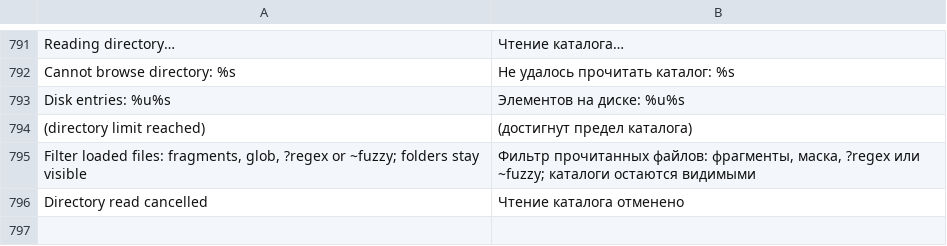
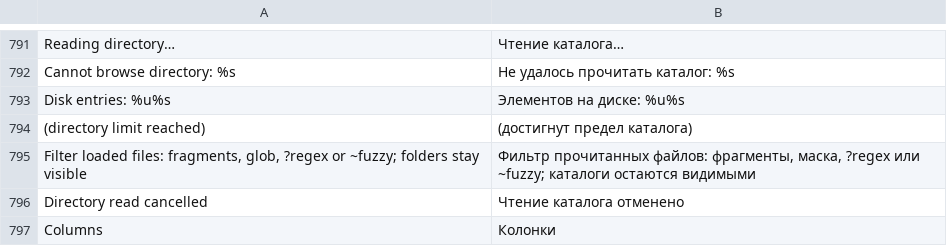
Before and after one commit to bhgv/geany-insight, a TSV file: insight/locale/insight.tsv, drawn as a sheet; only a part is shown, gaps mark what is left out; the diff names each change by its address in the sheet, - before the commit and + after, or states it on an @@ line.

Commit message:
Persist disk-browser state and configurable columns with guarded settings restore

```diff
--- a/insight/locale/insight.tsv
+++ b/insight/locale/insight.tsv
+row 797: Columns | Колонки
```
Also changed, not shown: 10 other files.
